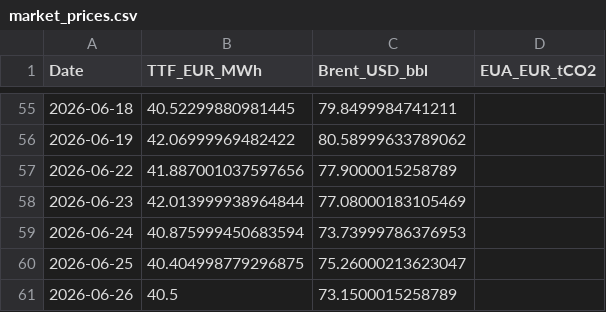
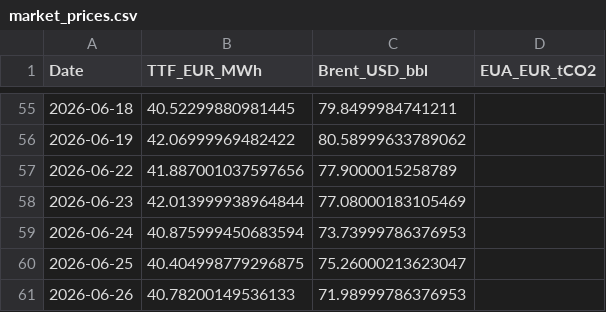
Before and after one commit to TomSRemy/PPA-Dashboard, a CSV file: ppa_dashboard/data/market_prices.csv, drawn as a sheet; only a part is shown, gaps mark what is left out.

```diff
--- a/ppa_dashboard/data/market_prices.csv
+++ b/ppa_dashboard/data/market_prices.csv
@@ -60,2 +60,2 @@ Date,TTF_EUR_MWh,Brent_USD_bbl,EUA_EUR_tCO2
 2026-06-25,40.404998779296875,75.26000213623047,
-2026-06-26,40.5,73.1500015258789,
+2026-06-26,40.78200149536133,71.98999786376953,
```
